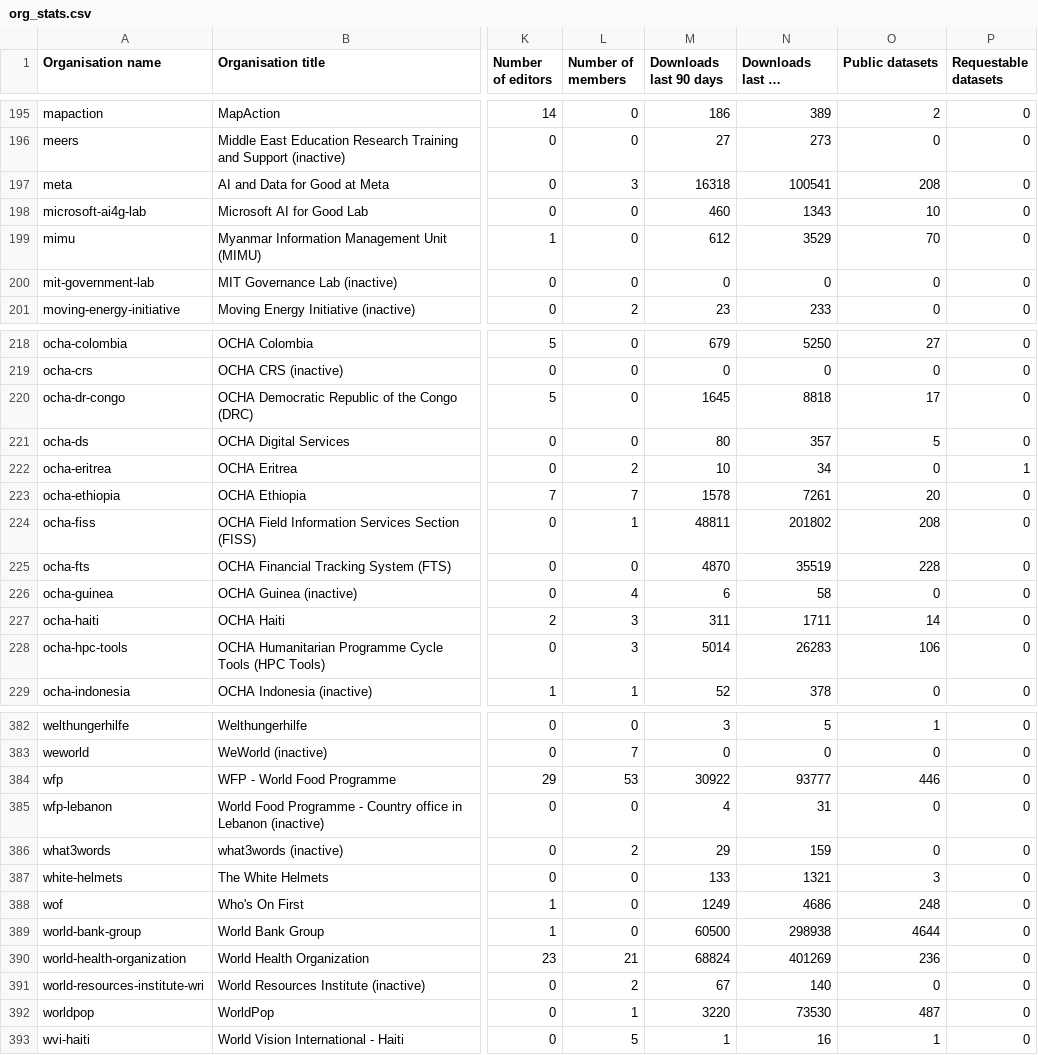
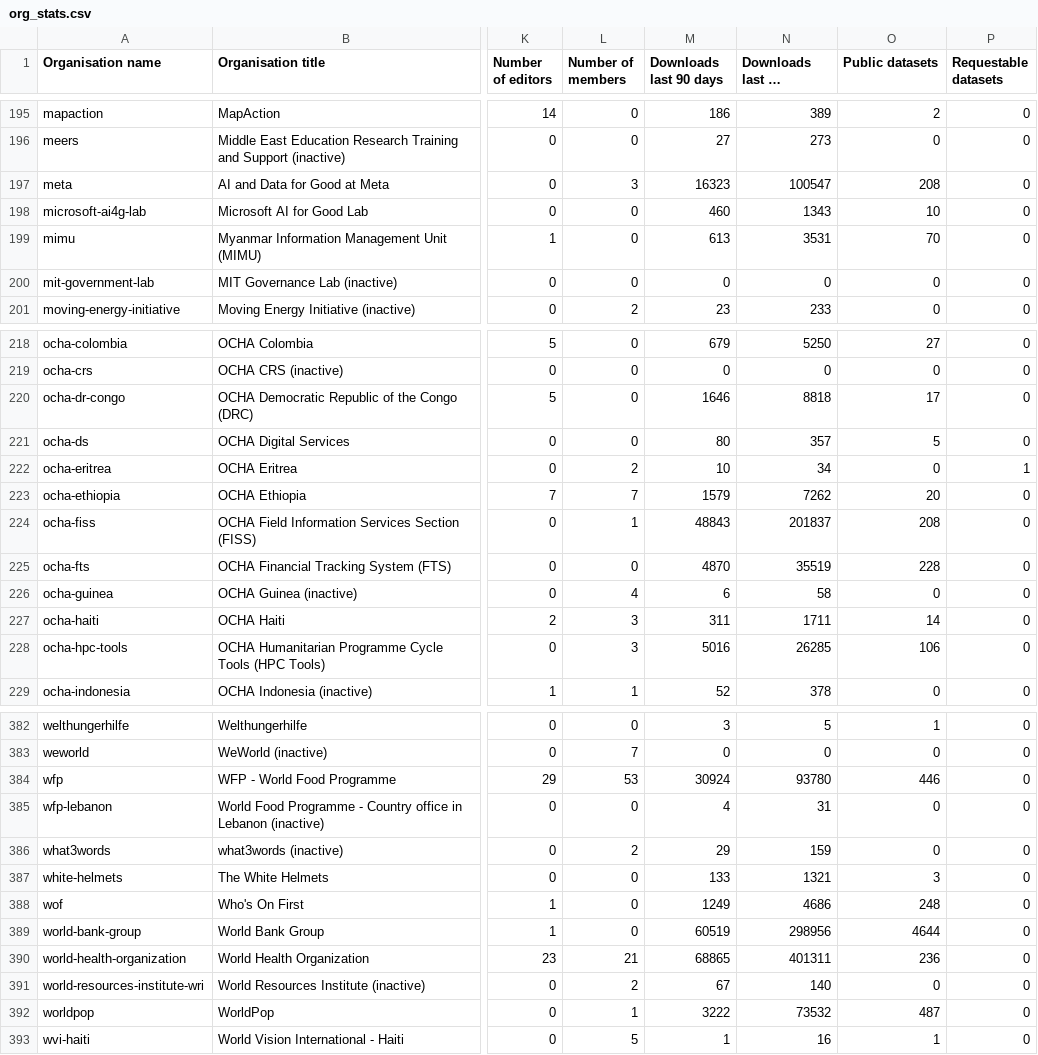
Before and after one commit to OCHA-DAP/hdx-analysis-scripts, a CSV file: org_stats/org_stats.csv, drawn as a sheet; only a part is shown, gaps mark what is left out; long unchanged cells end in …; the diff covers the shown part only; the diff names each change by its address in the sheet, - before the commit and + after, or states it on an @@ line.

```diff
--- a/org_stats/org_stats.csv
+++ b/org_stats/org_stats.csv
-M197 (Downloads last 90 days): 16318
+M197 (Downloads last 90 days): 16323
-N197 (Downloads last 12 months): 100541
+N197 (Downloads last 12 months): 100547
-M199 (Downloads last 90 days): 612
+M199 (Downloads last 90 days): 613
-N199 (Downloads last 12 months): 3529
+N199 (Downloads last 12 months): 3531
-M220 (Downloads last 90 days): 1645
+M220 (Downloads last 90 days): 1646
-M223 (Downloads last 90 days): 1578
+M223 (Downloads last 90 days): 1579
-N223 (Downloads last 12 months): 7261
+N223 (Downloads last 12 months): 7262
-M224 (Downloads last 90 days): 48811
+M224 (Downloads last 90 days): 48843
-N224 (Downloads last 12 months): 201802
+N224 (Downloads last 12 months): 201837
-M228 (Downloads last 90 days): 5014
+M228 (Downloads last 90 days): 5016
-N228 (Downloads last 12 months): 26283
+N228 (Downloads last 12 months): 26285
-M384 (Downloads last 90 days): 30922
+M384 (Downloads last 90 days): 30924
-N384 (Downloads last 12 months): 93777
+N384 (Downloads last 12 months): 93780
-M389 (Downloads last 90 days): 60500
+M389 (Downloads last 90 days): 60519
-N389 (Downloads last 12 months): 298938
+N389 (Downloads last 12 months): 298956
-M390 (Downloads last 90 days): 68824
+M390 (Downloads last 90 days): 68865
-N390 (Downloads last 12 months): 401269
+N390 (Downloads last 12 months): 401311
-M392 (Downloads last 90 days): 3220
+M392 (Downloads last 90 days): 3222
-N392 (Downloads last 12 months): 73530
+N392 (Downloads last 12 months): 73532
```
Also changed, not shown: 67 edited cells elsewhere in this file.
